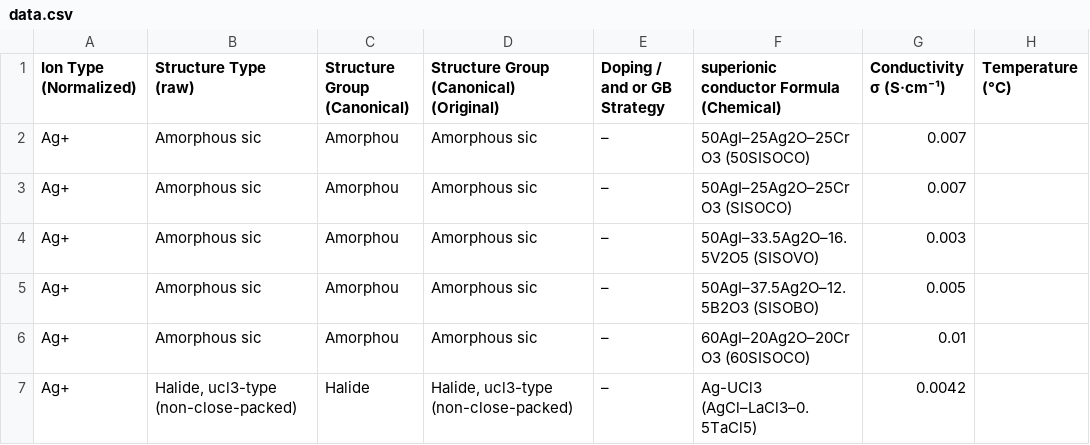
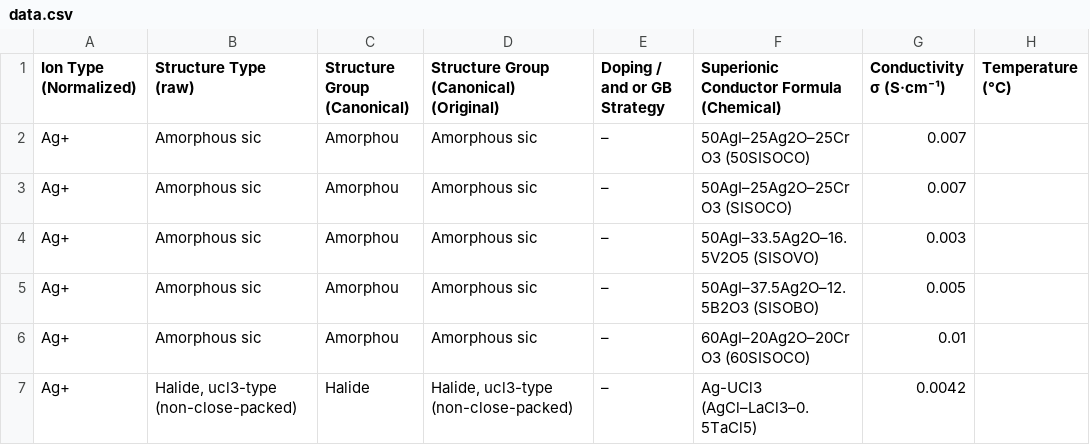
Before and after one commit to mahdi-arabinour/superionic_visualizations, a CSV file: section3-classification/radial-tree/data.csv, drawn as a sheet; only a part is shown.

Commit message:
Update data.csv

```diff
--- a/section3-classification/radial-tree/data.csv
+++ b/section3-classification/radial-tree/data.csv
@@ -1,2 +1,2 @@
-"Ion Type (Normalized)","Structure Type (raw)","Structure Group (Canonical)","Structure Group (Canonical) (Original)","Doping / and or GB Strategy","superionic conductor Formula (Chemical)","Conductivity σ (S·cm⁻¹)","Temperature (°C)"
+"Ion Type (Normalized)","Structure Type (raw)","Structure Group (Canonical)","Structure Group (Canonical) (Original)","Doping / and or GB Strategy","Superionic Conductor Formula (Chemical)","Conductivity σ (S·cm⁻¹)","Temperature (°C)"
 "Ag+","Amorphous sic","Amorphou","Amorphous sic","–","50AgI–25Ag2O–25CrO3 (50SISOCO)","0.007",""
```
